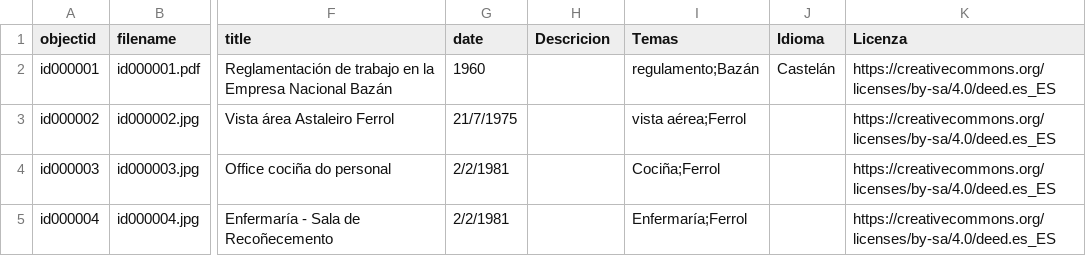
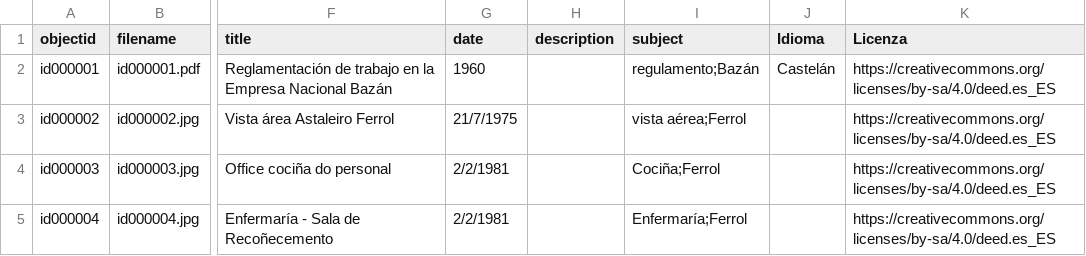
Before and after one commit to lpitac/memoria_virtual, a CSV file: _data/metadatos.csv, drawn as a sheet; only a part is shown, gaps mark what is left out; the diff names each change by its address in the sheet, - before the commit and + after, or states it on an @@ line.

```diff
--- a/_data/metadatos.csv
+++ b/_data/metadatos.csv
-H1: Descricion
+H1: description
-I1: Temas
+I1: subject
```
Also changed, not shown: _data/config-metadata.csv, 4 other files.
